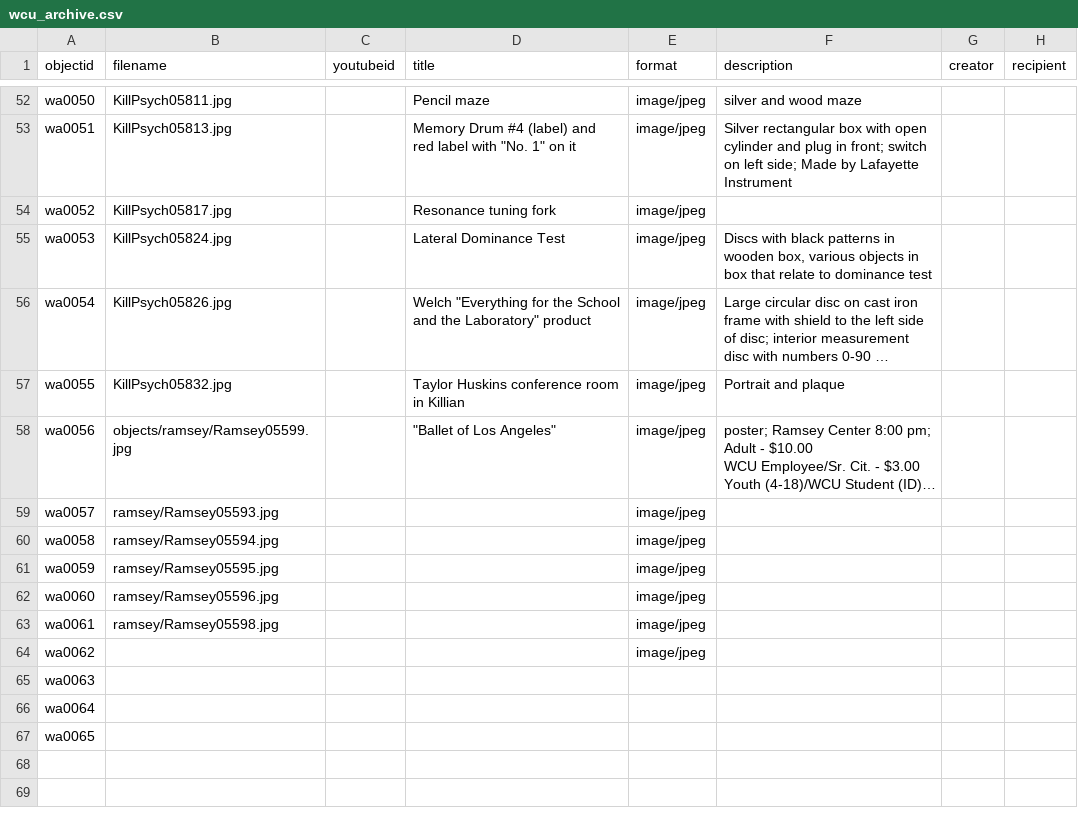
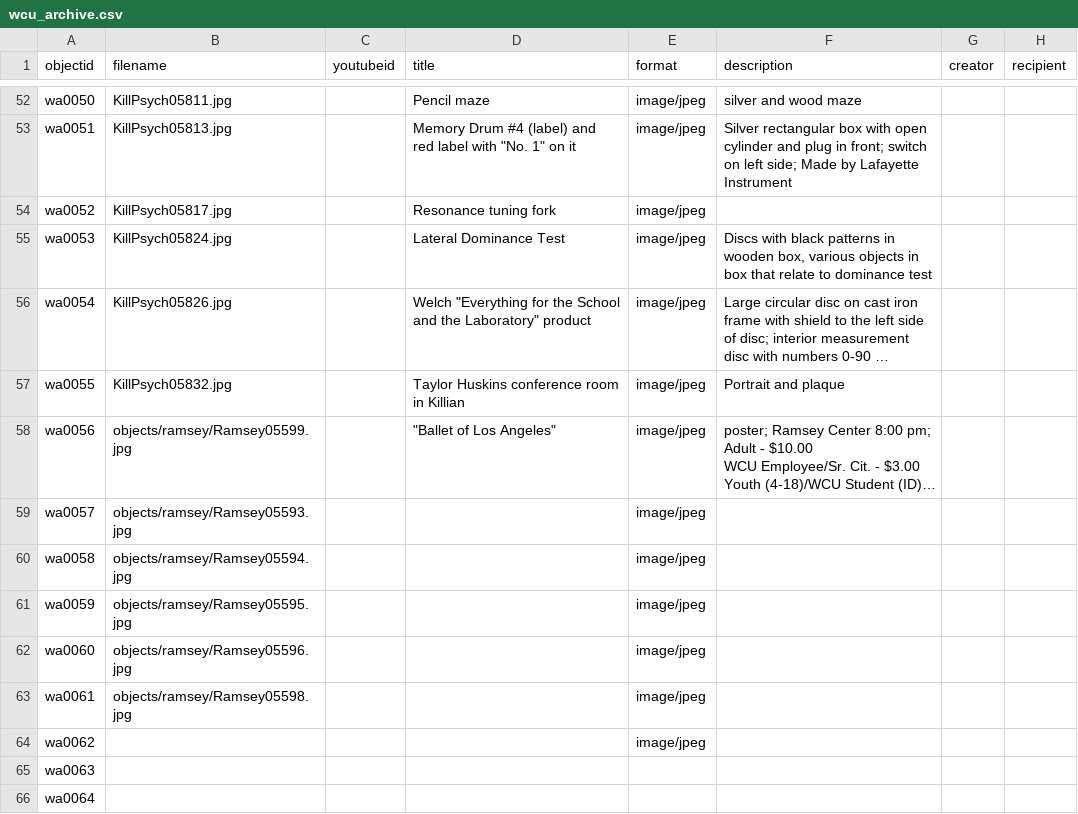
Before and after one commit to mhchistory75-archive/WCU_Archive, a CSV file: _data/wcu_archive.csv, drawn as a sheet; only a part is shown, gaps mark what is left out; the shorter side is filled out with more unchanged rows; long unchanged cells end in …; the diff names each change by its address in the sheet, - before the commit and + after, or states it on an @@ line.

Commit message:
Add files via upload

```diff
--- a/_data/wcu_archive.csv
+++ b/_data/wcu_archive.csv
-B59 (filename): ramsey/Ramsey05593.jpg
+B59 (filename): objects/ramsey/Ramsey05593.jpg
-B60 (filename): ramsey/Ramsey05594.jpg
+B60 (filename): objects/ramsey/Ramsey05594.jpg
-B61 (filename): ramsey/Ramsey05595.jpg
+B61 (filename): objects/ramsey/Ramsey05595.jpg
-B62 (filename): ramsey/Ramsey05596.jpg
+B62 (filename): objects/ramsey/Ramsey05596.jpg
-B63 (filename): ramsey/Ramsey05598.jpg
+B63 (filename): objects/ramsey/Ramsey05598.jpg
```
